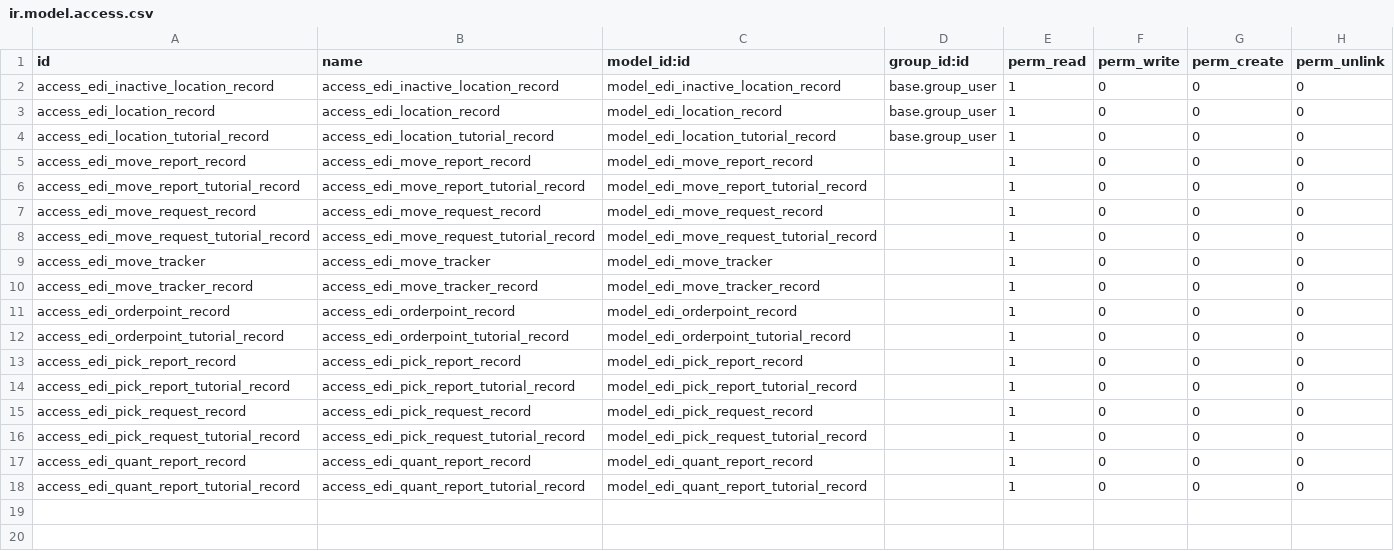
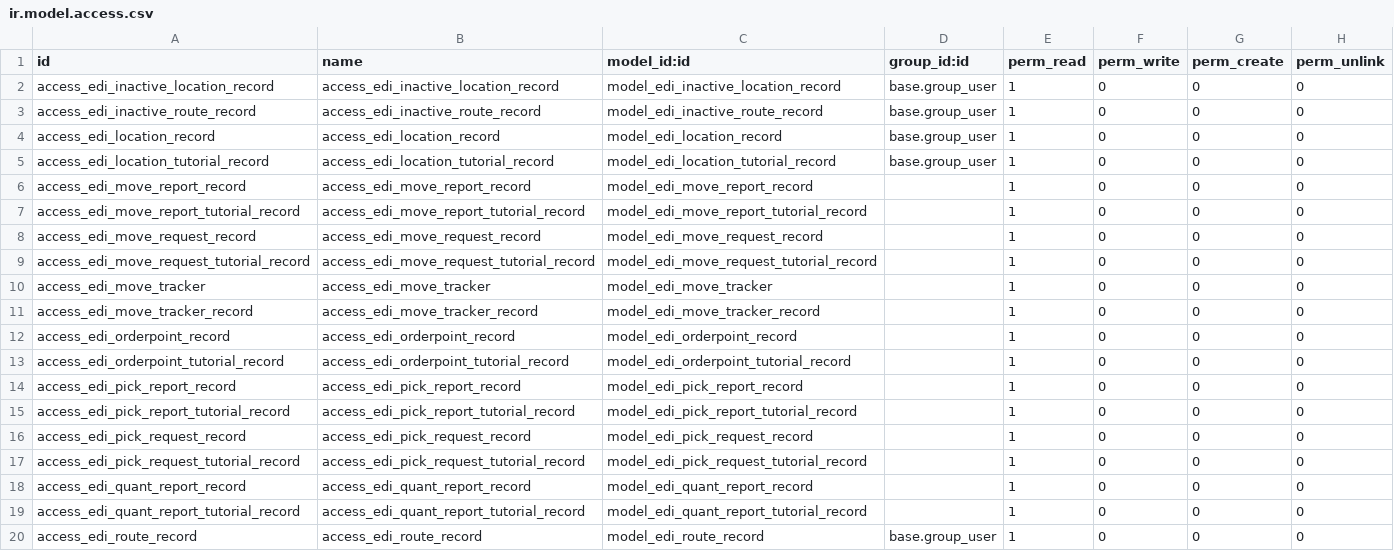
Before and after one commit to mcb30/odoo-edi, a CSV file: addons/edi_stock/security/ir.model.access.csv, drawn as a sheet.

Commit message:
[ADD] edi_stock: Add stock.location.route synchronizer
Signed-off-by: Michael Brown <mbrown@fensystems.co.uk>

```diff
--- a/addons/edi_stock/security/ir.model.access.csv
+++ b/addons/edi_stock/security/ir.model.access.csv
@@ -2,2 +2,3 @@ id,name,model_id:id,group_id:id,perm_read,perm_write,perm_create,perm_unlink
 access_edi_inactive_location_record,access_edi_inactive_location_record,model_edi_inactive_location_record,base.group_user,1,0,0,0
+access_edi_inactive_route_record,access_edi_inactive_route_record,model_edi_inactive_route_record,base.group_user,1,0,0,0
 access_edi_location_record,access_edi_location_record,model_edi_location_record,base.group_user,1,0,0,0
@@ -18 +19,2 @@ access_edi_quant_report_record,access_edi_quant_report_record,model_edi_quant_re
 access_edi_quant_report_tutorial_record,access_edi_quant_report_tutorial_record,model_edi_quant_report_tutorial_record,,1,0,0,0
+access_edi_route_record,access_edi_route_record,model_edi_route_record,base.group_user,1,0,0,0
```
Also changed, not shown: 8 other files.
